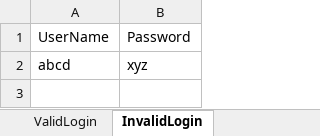
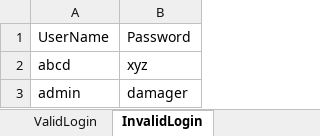
Before and after one commit to rashupk007/b72framework1, an Excel workbook: data/input.xlsx, sheet InvalidLogin, drawn as a sheet; values as stored, in another font and other column widths than the file's, no borders; the diff names each change by its address in the sheet, - before the commit and + after, or states it on an @@ line.

Commit message:
Added getRowCount method for executing test as per multiple rows of data

```diff
--- a/data/input.xlsx (sheet InvalidLogin)
+++ b/data/input.xlsx (sheet InvalidLogin)
+row 3: admin | damager
```
Also changed, not shown: 1 other file.
